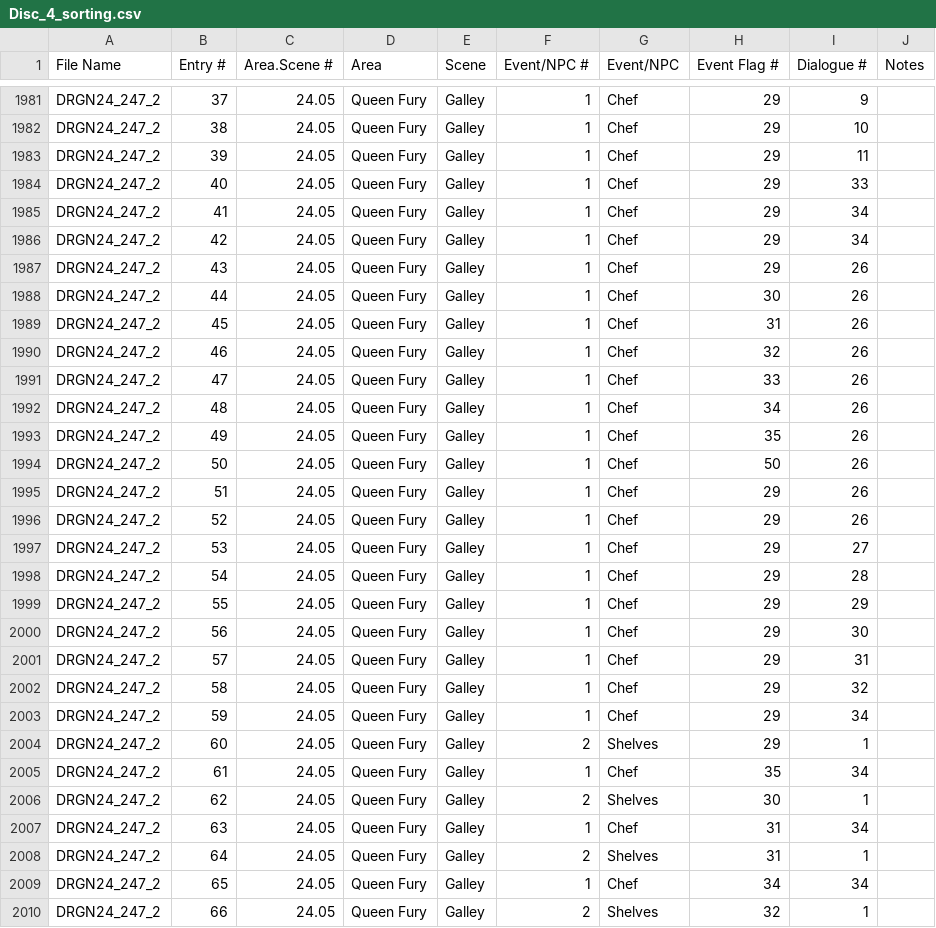
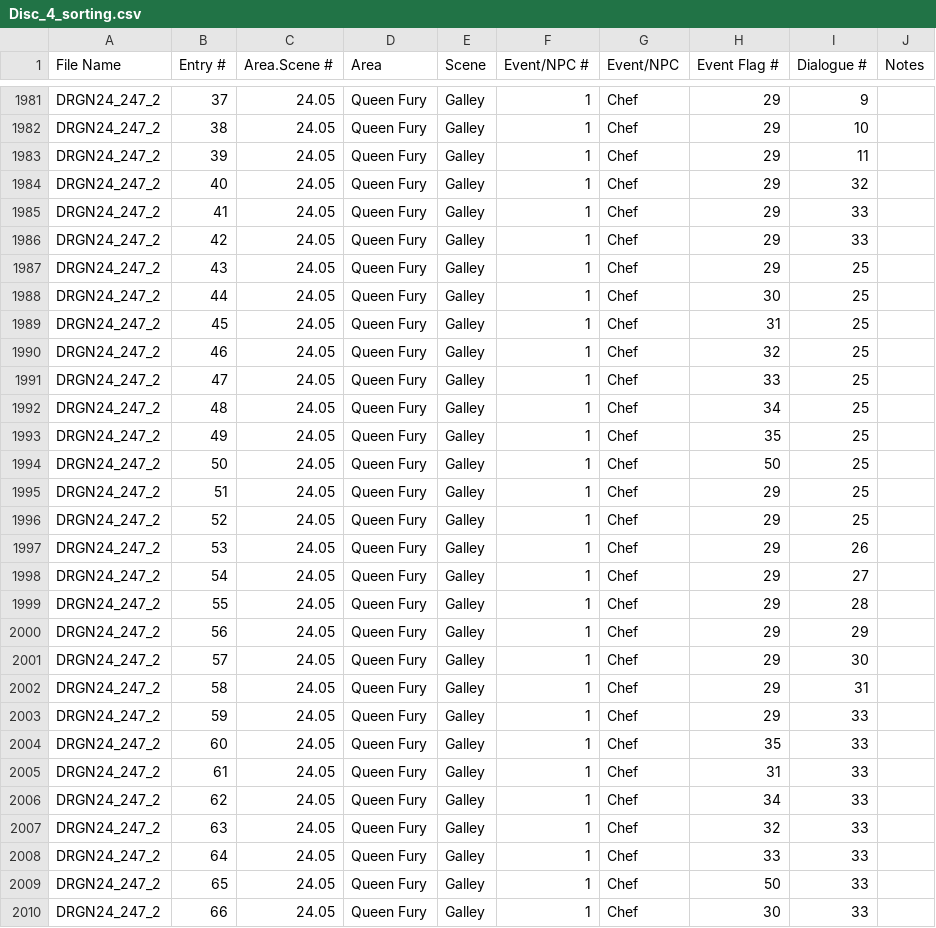
Before and after one commit to Legend-of-Dragoon-Modding/lodmods, a CSV file: Disc_4_sorting.csv, drawn as a sheet; only a part is shown, gaps mark what is left out; the diff covers the shown part only; the diff names each change by its address in the sheet, - before the commit and + after, or states it on an @@ line.

```diff
--- a/Disc_4_sorting.csv
+++ b/Disc_4_sorting.csv
-I1984 (Dialogue #): 33
+I1984 (Dialogue #): 32
-I1985:I1986 (Dialogue #): 34
+I1985:I1986 (Dialogue #): 33
-I1987:I1996 (Dialogue #): 26
+I1987:I1996 (Dialogue #): 25
-I1997 (Dialogue #): 27
+I1997 (Dialogue #): 26
-I1998 (Dialogue #): 28
+I1998 (Dialogue #): 27
-I1999 (Dialogue #): 29
+I1999 (Dialogue #): 28
-I2000 (Dialogue #): 30
+I2000 (Dialogue #): 29
-I2001 (Dialogue #): 31
+I2001 (Dialogue #): 30
-I2002 (Dialogue #): 32
+I2002 (Dialogue #): 31
-I2003 (Dialogue #): 34
+I2003 (Dialogue #): 33
-F2004 (Event/NPC #): 2
+F2004 (Event/NPC #): 1
-G2004 (Event/NPC): Shelves
+G2004 (Event/NPC): Chef
-H2004 (Event Flag #): 29
+H2004 (Event Flag #): 35
-I2004 (Dialogue #): 1
+I2004 (Dialogue #): 33
-H2005 (Event Flag #): 35
+H2005 (Event Flag #): 31
-I2005 (Dialogue #): 34
+I2005 (Dialogue #): 33
-F2006 (Event/NPC #): 2
+F2006 (Event/NPC #): 1
-G2006 (Event/NPC): Shelves
+G2006 (Event/NPC): Chef
-H2006 (Event Flag #): 30
+H2006 (Event Flag #): 34
-I2006 (Dialogue #): 1
+I2006 (Dialogue #): 33
-H2007 (Event Flag #): 31
+H2007 (Event Flag #): 32
-I2007 (Dialogue #): 34
+I2007 (Dialogue #): 33
-F2008 (Event/NPC #): 2
+F2008 (Event/NPC #): 1
-G2008 (Event/NPC): Shelves
+G2008 (Event/NPC): Chef
-H2008 (Event Flag #): 31
+H2008 (Event Flag #): 33
-I2008 (Dialogue #): 1
+I2008 (Dialogue #): 33
-H2009 (Event Flag #): 34
+H2009 (Event Flag #): 50
-I2009 (Dialogue #): 34
+I2009 (Dialogue #): 33
-F2010 (Event/NPC #): 2
+F2010 (Event/NPC #): 1
-G2010 (Event/NPC): Shelves
+G2010 (Event/NPC): Chef
-H2010 (Event Flag #): 32
+H2010 (Event Flag #): 30
-I2010 (Dialogue #): 1
+I2010 (Dialogue #): 33
```
Also changed, not shown: 9 added rows and 37 edited cells elsewhere in this file, All_Discs_sorting.csv, Disc_3_sorting.csv, 2 other files.
